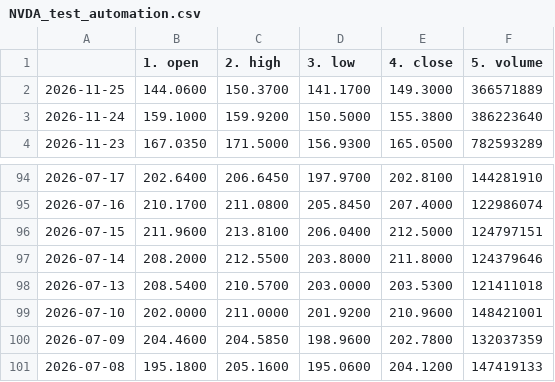
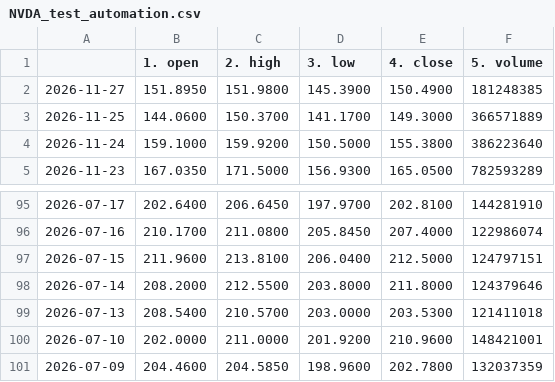
Before and after one commit to tanyalondon/market-mlops, a CSV file: NVDA_test_automation.csv, drawn as a sheet; only a part is shown, gaps mark what is left out.

```diff
--- a/NVDA_test_automation.csv
+++ b/NVDA_test_automation.csv
@@ -1,2 +1,3 @@
 ,1. open,2. high,3. low,4. close,5. volume
+2026-11-27,151.8950,151.9800,145.3900,150.4900,181248385
 2026-11-25,144.0600,150.3700,141.1700,149.3000,366571889
@@ -100,2 +101 @@
 2026-07-09,204.4600,204.5850,198.9600,202.7800,132037359
-2026-07-08,195.1800,205.1600,195.0600,204.1200,147419133
```
